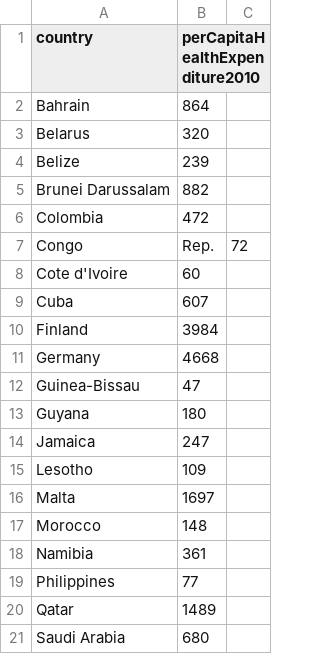
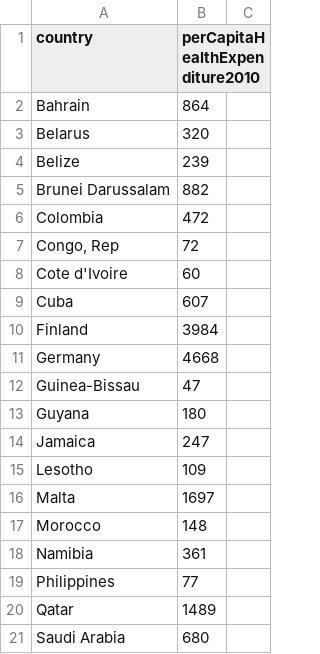
Before and after one commit to BIO375/congress_sarah, a CSV file: datasets/abd/chapter13/chap13q01CountryHealthExpenditure.csv, drawn as a sheet; removed rows and columns are numbered as before the commit, all else as after; the diff names each change by its address in the sheet, - before the commit and + after, or states it on an @@ line.

```diff
--- a/datasets/abd/chapter13/chap13q01CountryHealthExpenditure.csv
+++ b/datasets/abd/chapter13/chap13q01CountryHealthExpenditure.csv
-row 7: Congo | Rep. | 72
+row 7: Congo, Rep | 72
```
Also changed, not shown: 7 other files.
